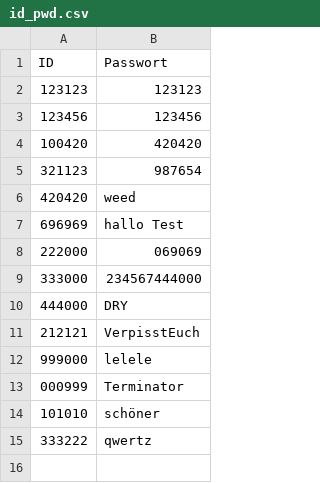
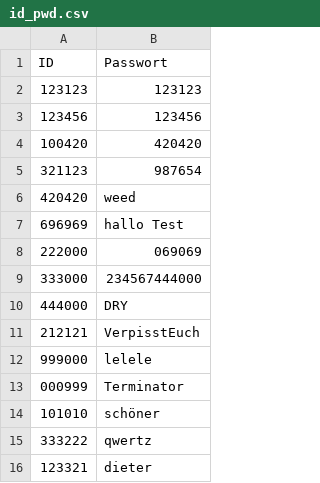
Before and after one commit to SamuelH1999/work-time-management, a CSV file: Working_time_management/data/id_pwd/id_pwd.csv, drawn as a sheet; the diff names each change by its address in the sheet, - before the commit and + after, or states it on an @@ line.

```diff
--- a/Working_time_management/data/id_pwd/id_pwd.csv
+++ b/Working_time_management/data/id_pwd/id_pwd.csv
+row 16: 123321 | dieter
```
Also changed, not shown: Working_time_management/data/admin/absences.csv, 7 other files.
